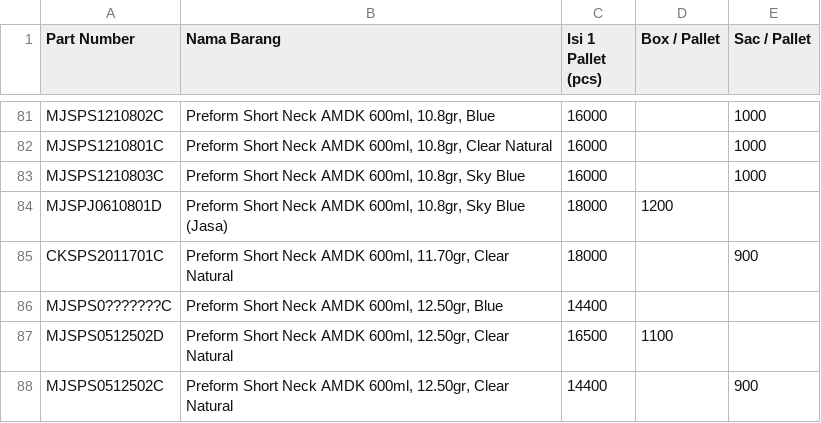
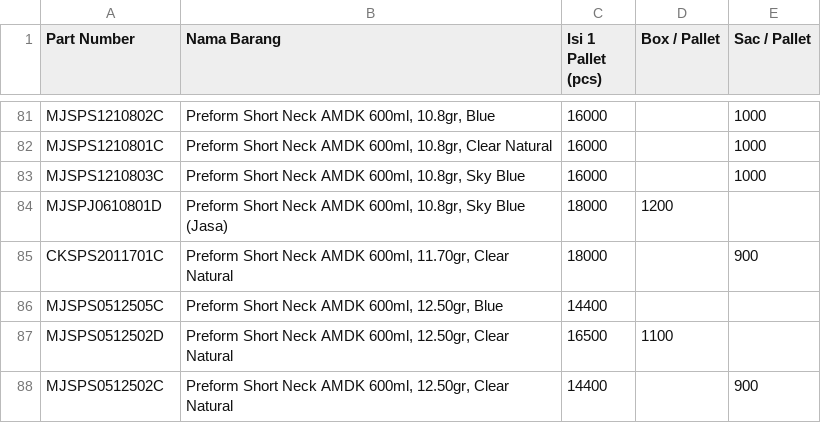
Before and after one commit to antonymhd/wms_transaction, a CSV file: Master_Produk.csv, drawn as a sheet; only a part is shown, gaps mark what is left out.

```diff
--- a/Master_Produk.csv
+++ b/Master_Produk.csv
@@ -85,3 +85,3 @@ MJSPJ0610801D;Preform Short Neck AMDK 600ml, 10.8gr, Sky Blue (Jasa);18000;1200;
 CKSPS2011701C;Preform Short Neck AMDK 600ml, 11.70gr, Clear Natural;18000;;900
-MJSPS0???????C;Preform Short Neck AMDK 600ml, 12.50gr, Blue;14400;;
+MJSPS0512505C;Preform Short Neck AMDK 600ml, 12.50gr, Blue;14400;;
 MJSPS0512502D;Preform Short Neck AMDK 600ml, 12.50gr, Clear Natural;16500;1100;
```
